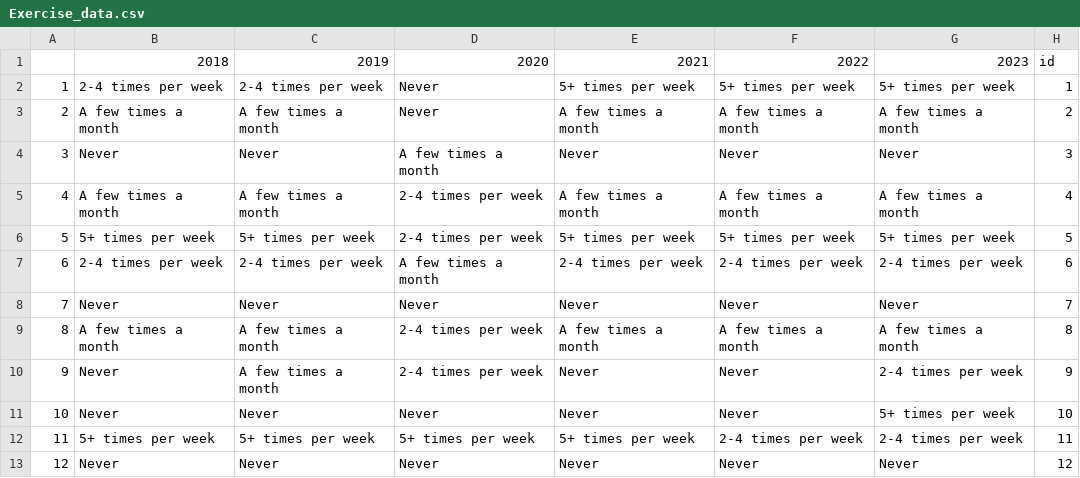
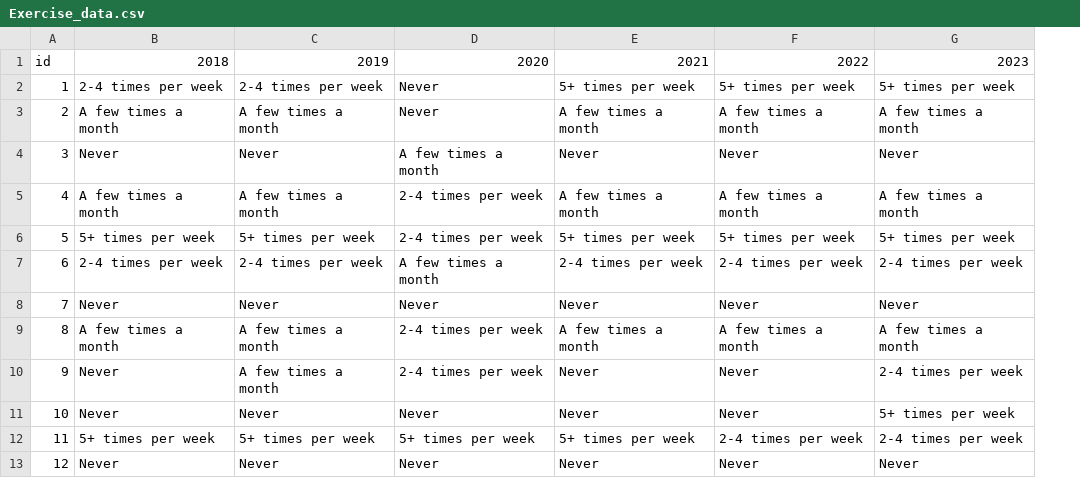
Before and after one commit to nazzstat/DataVisualization, a CSV file: Exercise_data.csv, drawn as a sheet; only a part is shown; the diff names each change by its address in the sheet, - before the commit and + after, or states it on an @@ line.

Commit message:
Add files via upload

```diff
--- a/Exercise_data.csv
+++ b/Exercise_data.csv
-column H, rows 1-13: id | 1 | 2 | 3 | 4 | 5 | 6 | 7 | 8 | 9 | 10 | 11 | 12
-A1: (empty)
+A1: id
```
